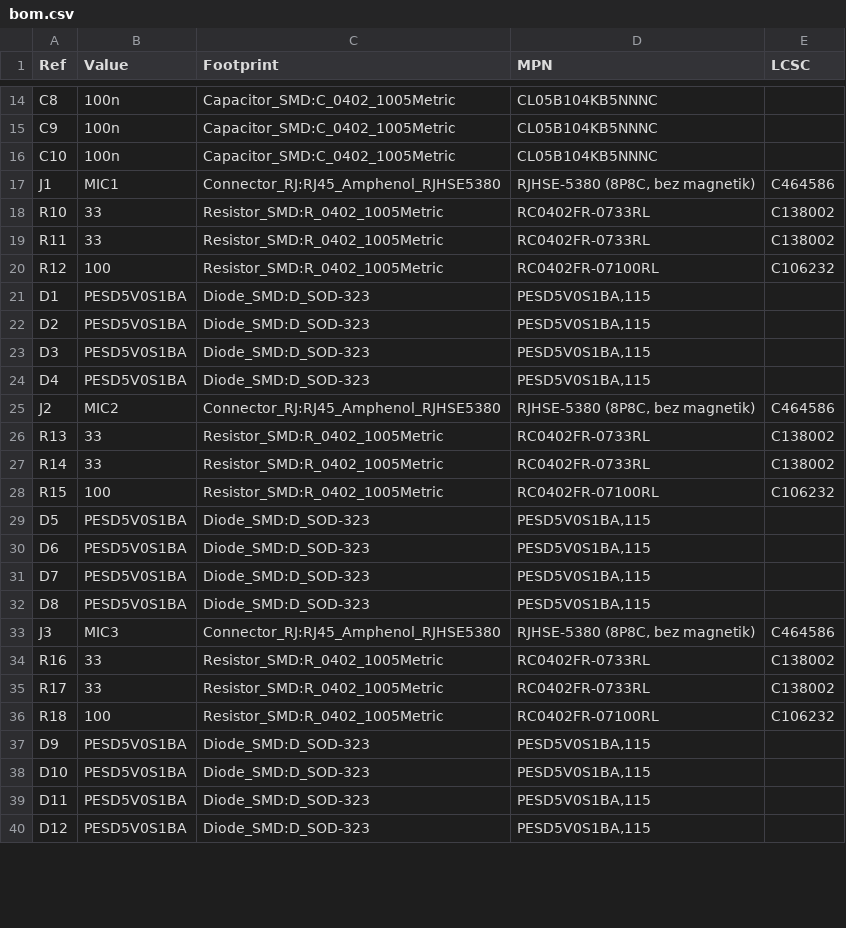
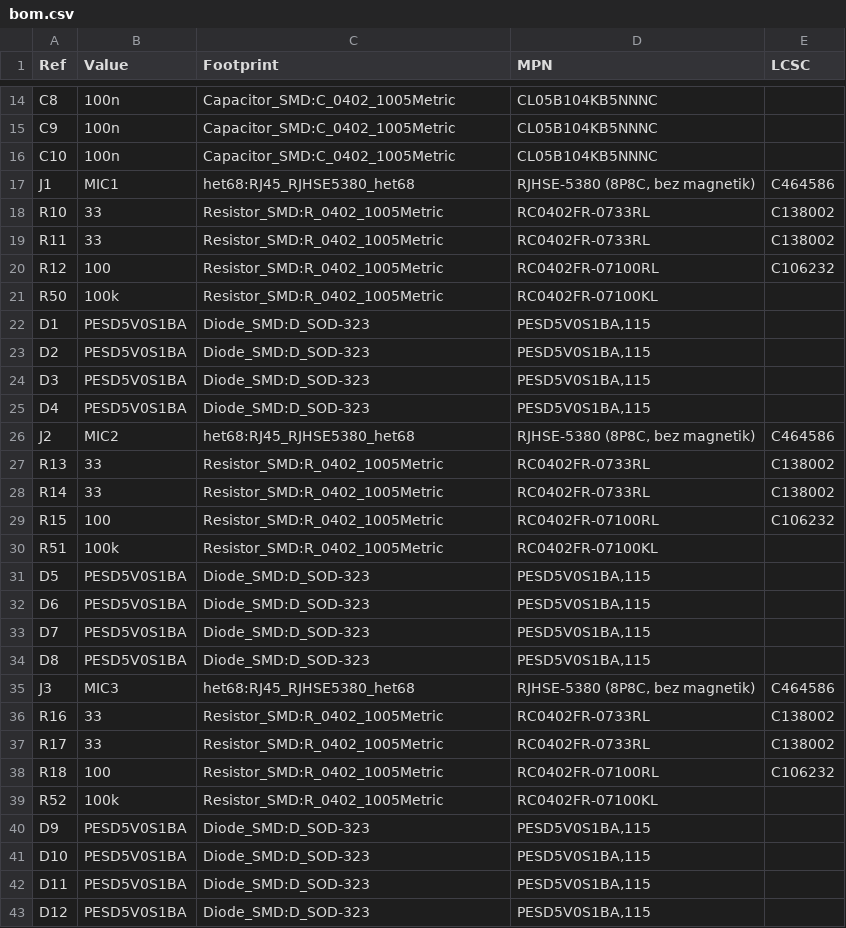
Before and after one commit to fedurca/het68_pcb, a CSV file: kicad/het68-hat/bom.csv, drawn as a sheet; only a part is shown, gaps mark what is left out; the diff covers the shown part only.

```diff
--- a/kicad/het68-hat/bom.csv
+++ b/kicad/het68-hat/bom.csv
@@ -16,3 +16,3 @@ C9,100n,Capacitor_SMD:C_0402_1005Metric,CL05B104KB5NNNC,
 C10,100n,Capacitor_SMD:C_0402_1005Metric,CL05B104KB5NNNC,
-J1,MIC1,Connector_RJ:RJ45_Amphenol_RJHSE5380,"RJHSE-5380 (8P8C, bez magnetik)",C464586
+J1,MIC1,het68:RJ45_RJHSE5380_het68,"RJHSE-5380 (8P8C, bez magnetik)",C464586
 R10,33,Resistor_SMD:R_0402_1005Metric,RC0402FR-0733RL,C138002
@@ -20,2 +20,3 @@ R11,33,Resistor_SMD:R_0402_1005Metric,RC0402FR-0733RL,C138002
 R12,100,Resistor_SMD:R_0402_1005Metric,RC0402FR-07100RL,C106232
+R50,100k,Resistor_SMD:R_0402_1005Metric,RC0402FR-07100KL,
 D1,PESD5V0S1BA,Diode_SMD:D_SOD-323,"PESD5V0S1BA,115",
@@ -24,3 +25,3 @@ D3,PESD5V0S1BA,Diode_SMD:D_SOD-323,"PESD5V0S1BA,115",
 D4,PESD5V0S1BA,Diode_SMD:D_SOD-323,"PESD5V0S1BA,115",
-J2,MIC2,Connector_RJ:RJ45_Amphenol_RJHSE5380,"RJHSE-5380 (8P8C, bez magnetik)",C464586
+J2,MIC2,het68:RJ45_RJHSE5380_het68,"RJHSE-5380 (8P8C, bez magnetik)",C464586
 R13,33,Resistor_SMD:R_0402_1005Metric,RC0402FR-0733RL,C138002
@@ -28,2 +29,3 @@ R14,33,Resistor_SMD:R_0402_1005Metric,RC0402FR-0733RL,C138002
 R15,100,Resistor_SMD:R_0402_1005Metric,RC0402FR-07100RL,C106232
+R51,100k,Resistor_SMD:R_0402_1005Metric,RC0402FR-07100KL,
 D5,PESD5V0S1BA,Diode_SMD:D_SOD-323,"PESD5V0S1BA,115",
@@ -32,3 +34,3 @@ D7,PESD5V0S1BA,Diode_SMD:D_SOD-323,"PESD5V0S1BA,115",
 D8,PESD5V0S1BA,Diode_SMD:D_SOD-323,"PESD5V0S1BA,115",
-J3,MIC3,Connector_RJ:RJ45_Amphenol_RJHSE5380,"RJHSE-5380 (8P8C, bez magnetik)",C464586
+J3,MIC3,het68:RJ45_RJHSE5380_het68,"RJHSE-5380 (8P8C, bez magnetik)",C464586
 R16,33,Resistor_SMD:R_0402_1005Metric,RC0402FR-0733RL,C138002
@@ -36,2 +38,3 @@ R17,33,Resistor_SMD:R_0402_1005Metric,RC0402FR-0733RL,C138002
 R18,100,Resistor_SMD:R_0402_1005Metric,RC0402FR-07100RL,C106232
+R52,100k,Resistor_SMD:R_0402_1005Metric,RC0402FR-07100KL,
 D9,PESD5V0S1BA,Diode_SMD:D_SOD-323,"PESD5V0S1BA,115",
```
Also changed, not shown: 3 added rows, 1 removed row and 3 edited cells elsewhere in this file, docs/PINOUT.csv, kicad/BOM.csv, 48 other files.
